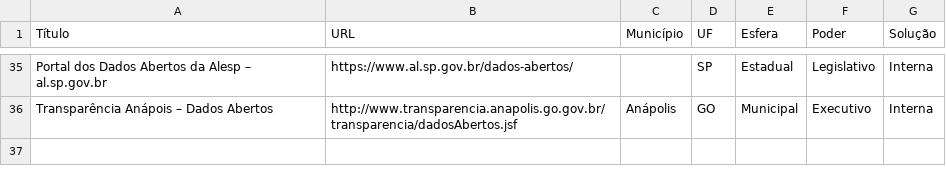
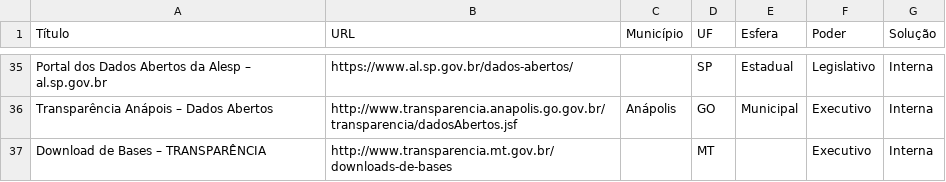
Before and after one commit to dadosgovbr/catalogos-dados-brasil, a CSV file: dados/catalogos.csv, drawn as a sheet; only a part is shown, gaps mark what is left out; the diff names each change by its address in the sheet, - before the commit and + after, or states it on an @@ line.

Commit message:
acrescentado MT

```diff
--- a/dados/catalogos.csv
+++ b/dados/catalogos.csv
+row 37: Download de Bases – TRANSPARÊNCIA | http://www.transparencia.mt.gov.br/downloads-de-bases |  | MT |  | Executivo | Interna
```
